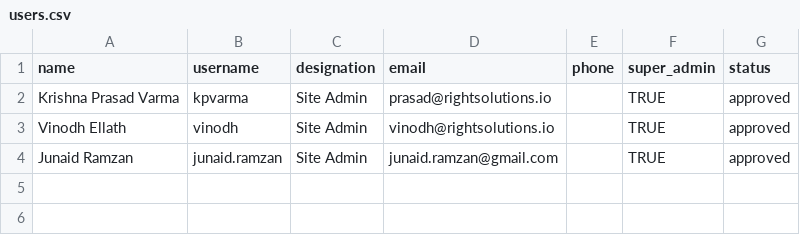
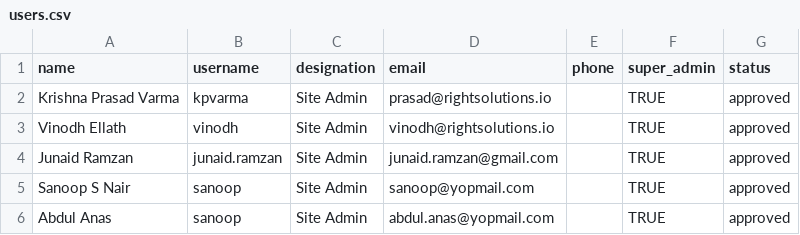
Before and after one commit to right-solutions/usman, a CSV file: db/data/users.csv, drawn as a sheet; the diff names each change by its address in the sheet, - before the commit and + after, or states it on an @@ line.

```diff
--- a/db/data/users.csv
+++ b/db/data/users.csv
+row 5: Sanoop S Nair | sanoop | Site Admin | sanoop@yopmail.com |  | TRUE | approved
+row 6: Abdul Anas | sanoop | Site Admin | abdul.anas@yopmail.com |  | TRUE | approved
```
Also changed, not shown: db/data/dummy/users.csv, 50 other files.
